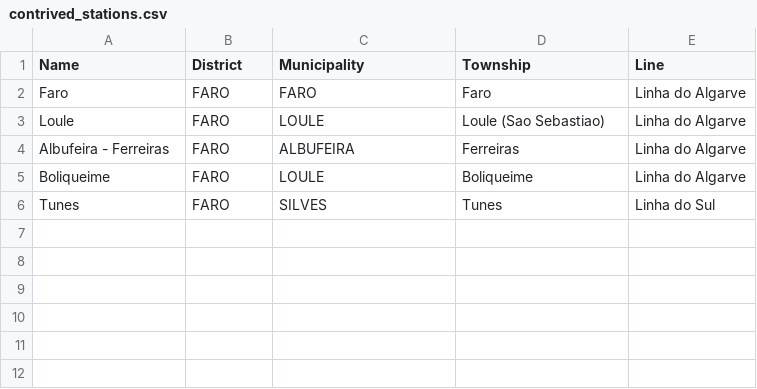
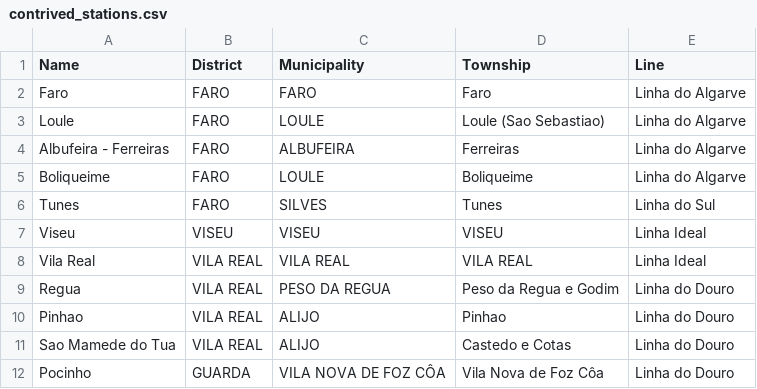
Before and after one commit to limapedro12/DA_Proj1, a CSV file: Project1Data/contrived_stations.csv, drawn as a sheet; the diff names each change by its address in the sheet, - before the commit and + after, or states it on an @@ line.

```diff
--- a/Project1Data/contrived_stations.csv
+++ b/Project1Data/contrived_stations.csv
+row 7: Viseu | VISEU | VISEU | VISEU | Linha Ideal
+row 8: Vila Real | VILA REAL | VILA REAL | VILA REAL | Linha Ideal
+row 9: Regua | VILA REAL | PESO DA REGUA | Peso da Regua e Godim | Linha do Douro
+row 10: Pinhao | VILA REAL | ALIJO | Pinhao | Linha do Douro
+row 11: Sao Mamede do Tua | VILA REAL | ALIJO | Castedo e Cotas | Linha do Douro
+row 12: Pocinho | GUARDA | VILA NOVA DE FOZ CÔA | Vila Nova de Foz Côa | Linha do Douro
```
Also changed, not shown: Project1Data/contrived_network.csv, 3 other files.
